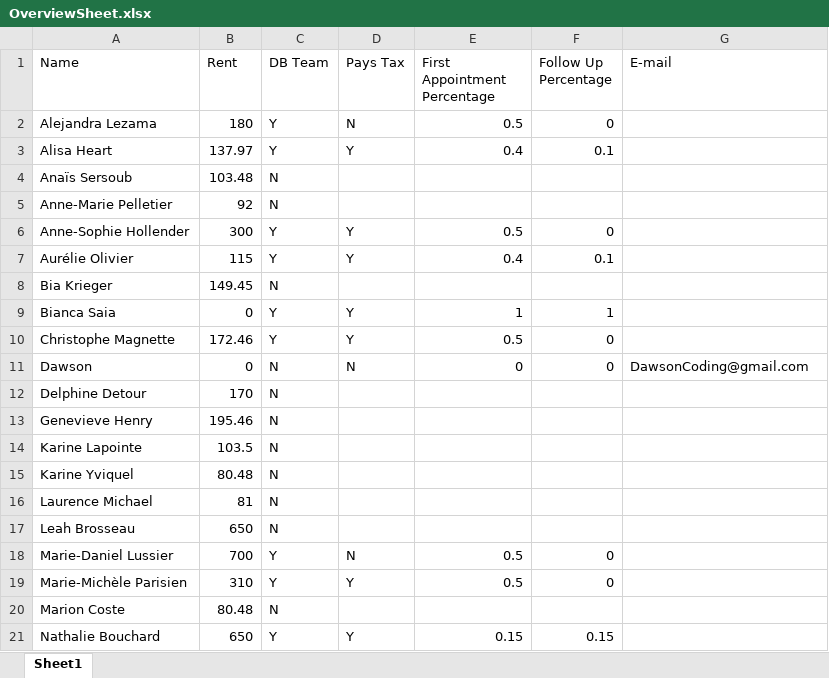
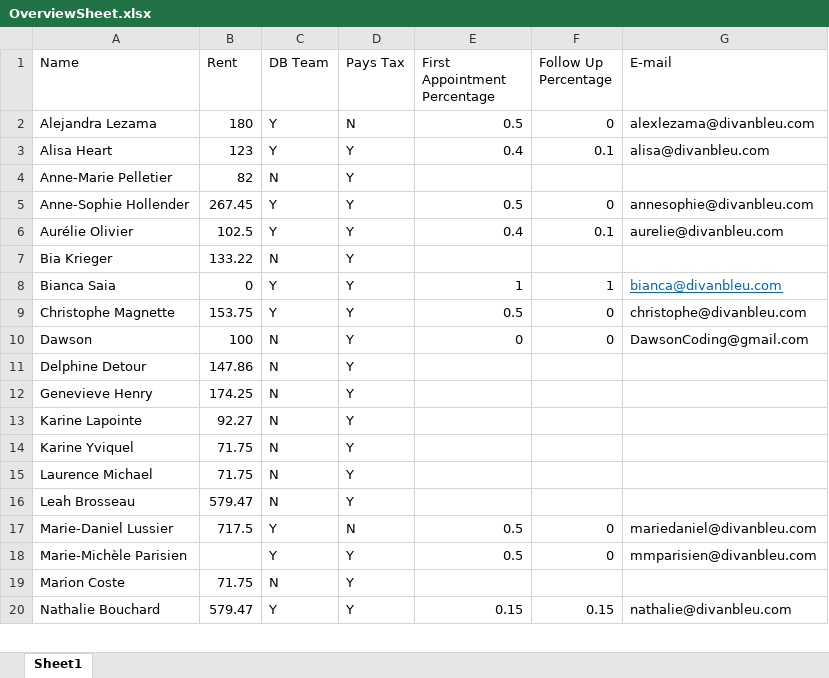
Before and after one commit to Dawson557/Automatic_PDF_Invoicing, an Excel workbook: OverviewSheet.xlsx, sheet Sheet1, drawn as a sheet; only a part is shown; values as stored, in another font and other column widths than the file's, no borders; removed rows and columns are numbered as before the commit, all else as after; the diff covers the shown part only; the diff names each change by its address in the sheet, - before the commit and + after, or states it on an @@ line.

Commit message:
Added full rent feature

```diff
--- a/OverviewSheet.xlsx (sheet Sheet1)
+++ b/OverviewSheet.xlsx (sheet Sheet1)
-G2 (E-mail): (empty)
+G2 (E-mail): alexlezama@divanbleu.com
-B3 (Rent): 137.97
+B3 (Rent): 123
-G3 (E-mail): (empty)
+G3 (E-mail): alisa@divanbleu.com
-row 4: Anaïs Sersoub | 103.48 | N
-B4 (Rent): 92
+B4 (Rent): 82
-D4 (Pays Tax): (empty)
+D4 (Pays Tax): Y
-B5 (Rent): 300
+B5 (Rent): 267.45
-G5 (E-mail): (empty)
+G5 (E-mail): annesophie@divanbleu.com
-B6 (Rent): 115
+B6 (Rent): 102.5
-G6 (E-mail): (empty)
+G6 (E-mail): aurelie@divanbleu.com
-B7 (Rent): 149.45
+B7 (Rent): 133.22
-D7 (Pays Tax): (empty)
+D7 (Pays Tax): Y
-G8 (E-mail): (empty)
+G8 (E-mail): bianca@divanbleu.com
-B9 (Rent): 172.46
+B9 (Rent): 153.75
-G9 (E-mail): (empty)
+G9 (E-mail): christophe@divanbleu.com
-B10 (Rent): 0
+B10 (Rent): 100
-D10 (Pays Tax): N
+D10 (Pays Tax): Y
-B11 (Rent): 170
+B11 (Rent): 147.86
-D11:D16 (Pays Tax): (empty)
+D11:D16 (Pays Tax): Y
-B12 (Rent): 195.46
+B12 (Rent): 174.25
-B13 (Rent): 103.5
+B13 (Rent): 92.27
-B14 (Rent): 80.48
+B14 (Rent): 71.75
-B15 (Rent): 81
+B15 (Rent): 71.75
-B16 (Rent): 650
+B16 (Rent): 579.47
-B17 (Rent): 700
+B17 (Rent): 717.5
-G17 (E-mail): (empty)
+G17 (E-mail): mariedaniel@divanbleu.com
-B18 (Rent): 310
+B18 (Rent): (empty)
-G18 (E-mail): (empty)
+G18 (E-mail): mmparisien@divanbleu.com
-B19 (Rent): 80.48
+B19 (Rent): 71.75
-D19 (Pays Tax): (empty)
+D19 (Pays Tax): Y
-B20 (Rent): 650
+B20 (Rent): 579.47
-G20 (E-mail): (empty)
+G20 (E-mail): nathalie@divanbleu.com
```
Also changed, not shown: 8 edited cells elsewhere in this sheet, ClientRevenueReportList.xlsx, 5 other files.
